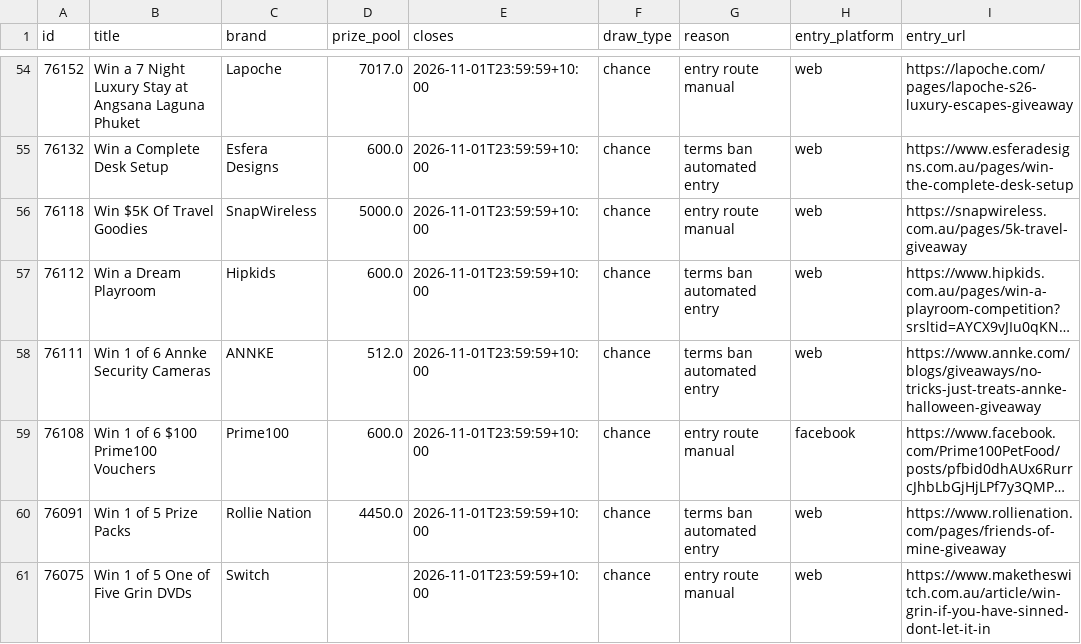
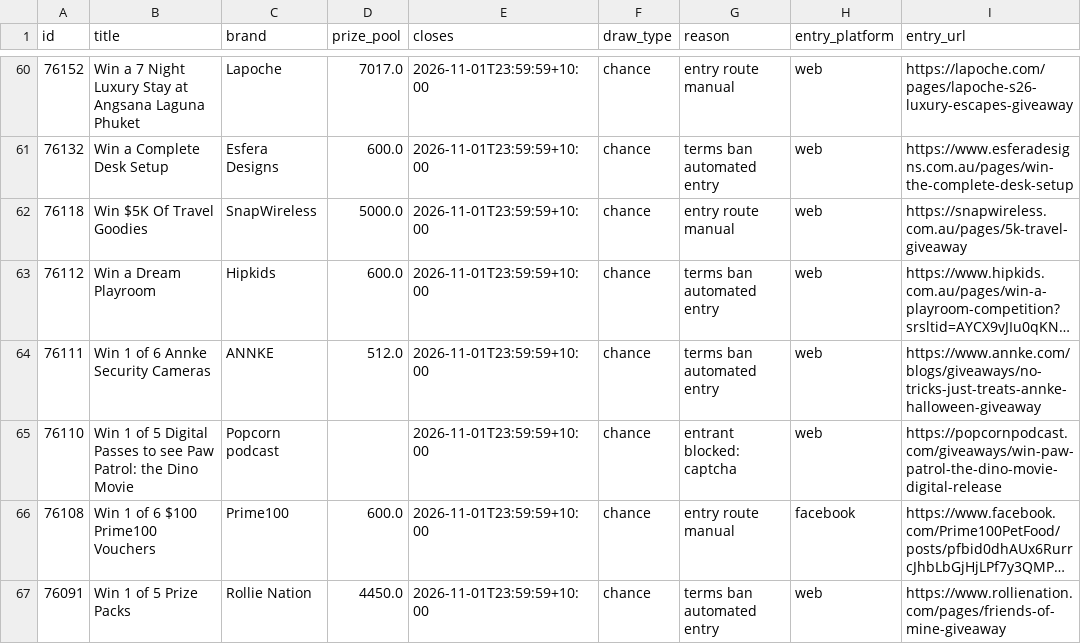
Before and after one commit to JesseAllomes/Lotto-project, a CSV file: data/entries/manual.csv, drawn as a sheet; only a part is shown, gaps mark what is left out; the shorter side is filled out with more unchanged rows; long unchanged cells end in …; the diff covers the shown part only; the diff names each change by its address in the sheet, - before the commit and + after, or states it on an @@ line.

```diff
--- a/data/entries/manual.csv
+++ b/data/entries/manual.csv
+row 65: 76110 | Win 1 of 5 Digital Passes to see Paw Patrol: the Dino Movie | Popcorn podcast |  | 2026-11-01T23:59:59+10:00 | chance | entrant blocked: captcha | web | https://popcornpodcast.com/giveaways/win-paw-patrol-the-dino-movie-digital-release
```
Also changed, not shown: 16 added rows elsewhere in this file, data/entries/queue.csv, 2 other files.
